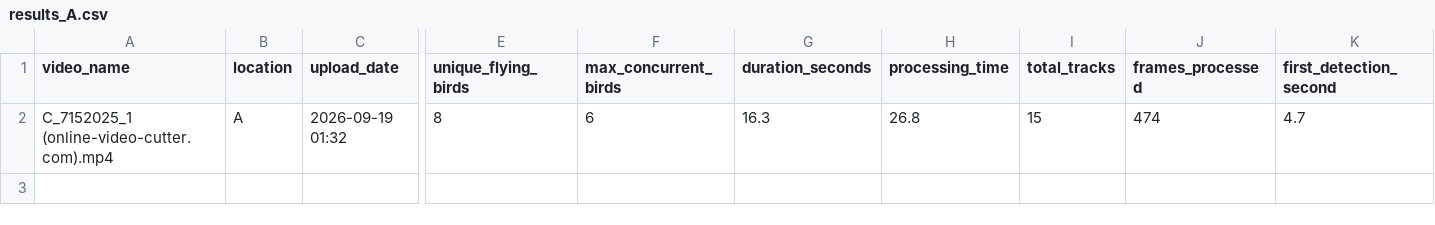
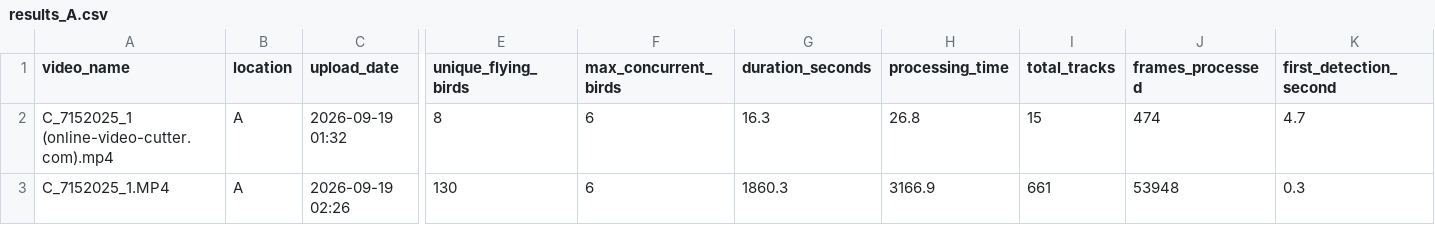
Before and after one commit to ZelmarR/bird_counter_data, a CSV file: results/test123_gmail_com/results_A.csv, drawn as a sheet; only a part is shown, gaps mark what is left out; rows hold the shown columns only; the diff names each change by its address in the sheet, - before the commit and + after, or states it on an @@ line.

```diff
--- a/results/test123_gmail_com/results_A.csv
+++ b/results/test123_gmail_com/results_A.csv
+row 3: C_7152025_1.MP4 | A | 2026-09-19 02:26 | 130 | 6 | 1860.3 | 3166.9 | 661 | 53948 | 0.3
```
